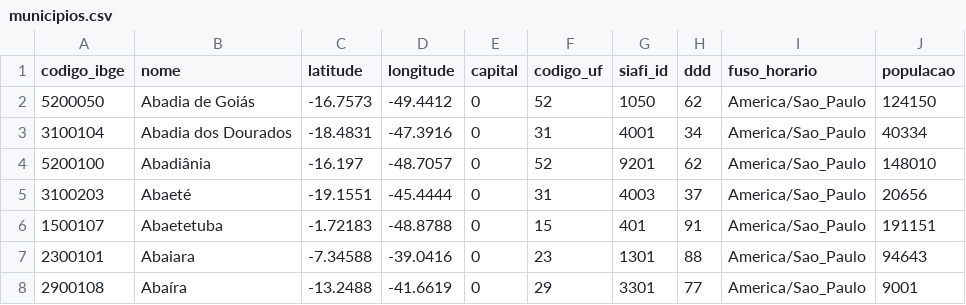
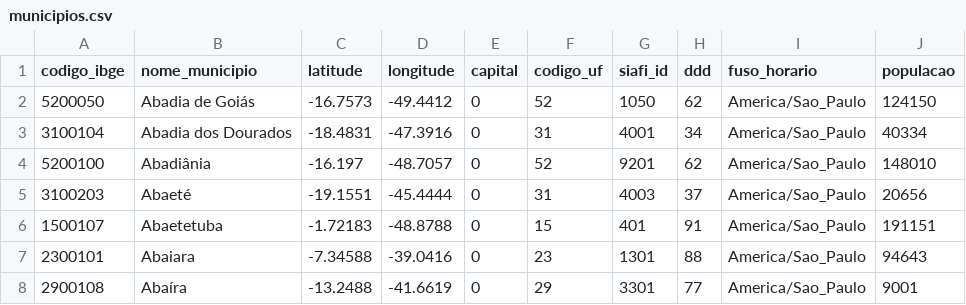
Before and after one commit to rodrigoaraujo7/premiersoft-hackaton, a CSV file: municipios.csv, drawn as a sheet; only a part is shown.

Commit message:
SQL municipio

```diff
--- a/municipios.csv
+++ b/municipios.csv
@@ -1,2 +1,2 @@
-codigo_ibge,nome,latitude,longitude,capital,codigo_uf,siafi_id,ddd,fuso_horario,populacao
+codigo_ibge,nome_municipio,latitude,longitude,capital,codigo_uf,siafi_id,ddd,fuso_horario,populacao
 5200050,Abadia de Goiás,-16.7573,-49.4412,0,52,1050,62,America/Sao_Paulo,124150
```
Also changed, not shown: 2 other files.
